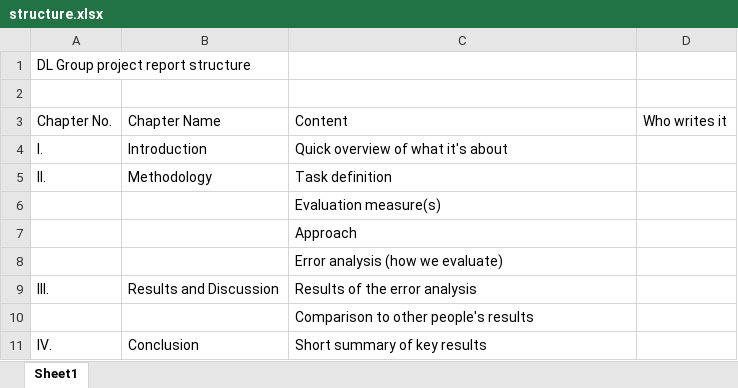
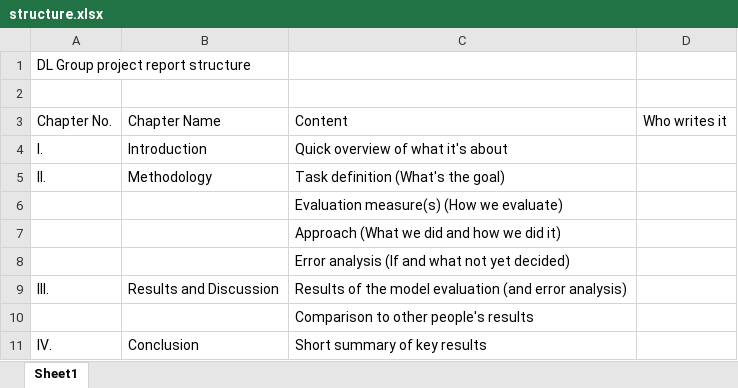
Before and after one commit to ph1001/Deep_Learning_Project_Group_10, an Excel workbook: Report/structure.xlsx, sheet Sheet1, drawn as a sheet; values as stored, in another font and other column widths than the file's, no borders; the diff names each change by its address in the sheet, - before the commit and + after, or states it on an @@ line.

Commit message:
Updated report structure

```diff
--- a/Report/structure.xlsx (sheet Sheet1)
+++ b/Report/structure.xlsx (sheet Sheet1)
-C5: Task definition
+C5: Task definition (What's the goal)
-C6: Evaluation measure(s)
+C6: Evaluation measure(s) (How we evaluate)
-C7: Approach
+C7: Approach (What we did and how we did it)
-C8: Error analysis (how we evaluate)
+C8: Error analysis (If and what not yet decided)
-C9: Results of the error analysis
+C9: Results of the model evaluation (and error analysis)
```
Also changed, not shown: 1 other file.
